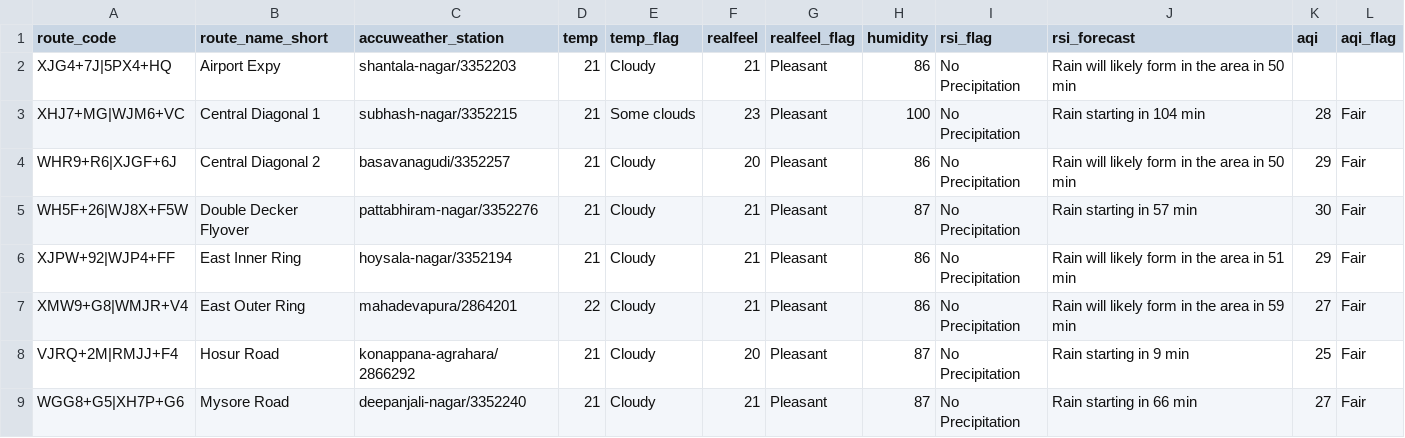
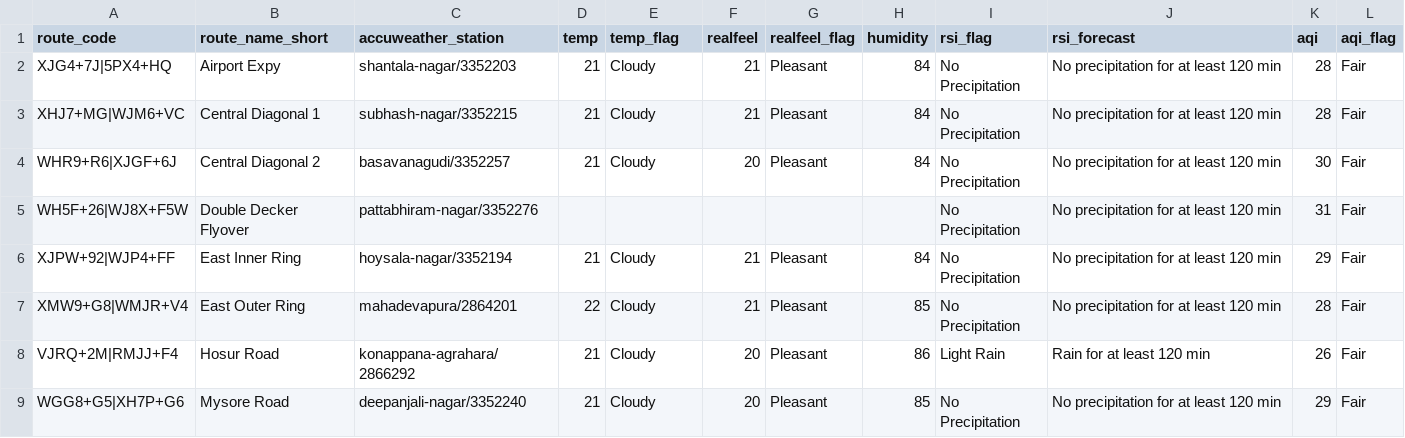
Before and after one commit to thecont1/blr-traffic-monitor, a CSV file: data/csv-weather-snapshot.csv, drawn as a sheet; only a part is shown; the diff covers the shown part only.

```diff
--- a/data/csv-weather-snapshot.csv
+++ b/data/csv-weather-snapshot.csv
@@ -1,9 +1,9 @@
 route_code,route_name_short,accuweather_station,temp,temp_flag,realfeel,realfeel_flag,humidity,rsi_flag,rsi_forecast,aqi,aqi_flag
-XJG4+7J|5PX4+HQ,Airport Expy,shantala-nagar/3352203,21,Cloudy,21,Pleasant,86,No Precipitation,Rain will likely form in the area in 50 min,,
-XHJ7+MG|WJM6+VC,Central Diagonal 1,subhash-nagar/3352215,21,Some clouds,23,Pleasant,100,No Precipitation,Rain starting in 104 min,28,Fair
-WHR9+R6|XJGF+6J,Central Diagonal 2,basavanagudi/3352257,21,Cloudy,20,Pleasant,86,No Precipitation,Rain will likely form in the area in 50 min,29,Fair
-WH5F+26|WJ8X+F5W,Double Decker Flyover,pattabhiram-nagar/3352276,21,Cloudy,21,Pleasant,87,No Precipitation,Rain starting in 57 min,30,Fair
-XJPW+92|WJP4+FF,East Inner Ring,hoysala-nagar/3352194,21,Cloudy,21,Pleasant,86,No Precipitation,Rain will likely form in the area in 51 min,29,Fair
-XMW9+G8|WMJR+V4,East Outer Ring,mahadevapura/2864201,22,Cloudy,21,Pleasant,86,No Precipitation,Rain will likely form in the area in 59 min,27,Fair
-VJRQ+2M|RMJJ+F4,Hosur Road,konappana-agrahara/2866292,21,Cloudy,20,Pleasant,87,No Precipitation,Rain starting in 9 min,25,Fair
-WGG8+G5|XH7P+G6,Mysore Road,deepanjali-nagar/3352240,21,Cloudy,21,Pleasant,87,No Precipitation,Rain starting in 66 min,27,Fair
+XJG4+7J|5PX4+HQ,Airport Expy,shantala-nagar/3352203,21,Cloudy,21,Pleasant,84,No Precipitation,No precipitation for at least 120 min,28,Fair
+XHJ7+MG|WJM6+VC,Central Diagonal 1,subhash-nagar/3352215,21,Cloudy,21,Pleasant,84,No Precipitation,No precipitation for at least 120 min,28,Fair
+WHR9+R6|XJGF+6J,Central Diagonal 2,basavanagudi/3352257,21,Cloudy,20,Pleasant,84,No Precipitation,No precipitation for at least 120 min,30,Fair
+WH5F+26|WJ8X+F5W,Double Decker Flyover,pattabhiram-nagar/3352276,,,,,,No Precipitation,No precipitation for at least 120 min,31,Fair
+XJPW+92|WJP4+FF,East Inner Ring,hoysala-nagar/3352194,21,Cloudy,21,Pleasant,84,No Precipitation,No precipitation for at least 120 min,29,Fair
+XMW9+G8|WMJR+V4,East Outer Ring,mahadevapura/2864201,22,Cloudy,21,Pleasant,85,No Precipitation,No precipitation for at least 120 min,28,Fair
+VJRQ+2M|RMJJ+F4,Hosur Road,konappana-agrahara/2866292,21,Cloudy,20,Pleasant,86,Light Rain,Rain for at least 120 min,26,Fair
+WGG8+G5|XH7P+G6,Mysore Road,deepanjali-nagar/3352240,21,Cloudy,20,Pleasant,85,No Precipitation,No precipitation for at least 120 min,29,Fair
```
Also changed, not shown: 18 edited cells elsewhere in this file, 1 other file.
